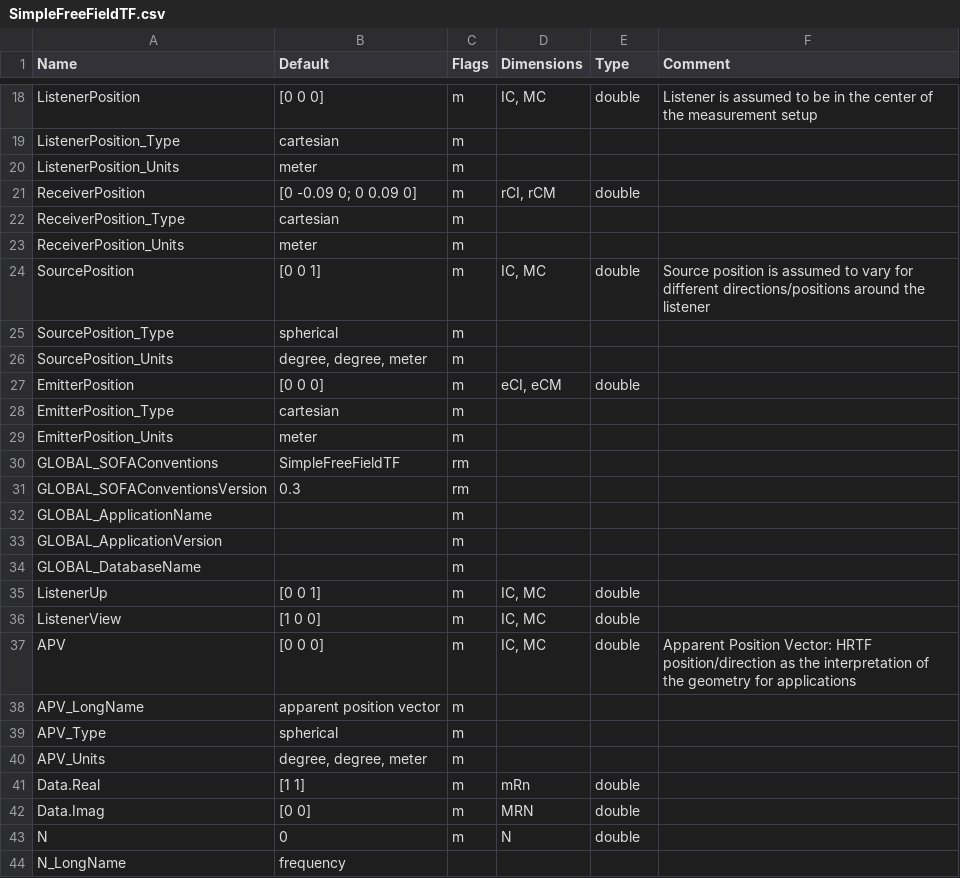
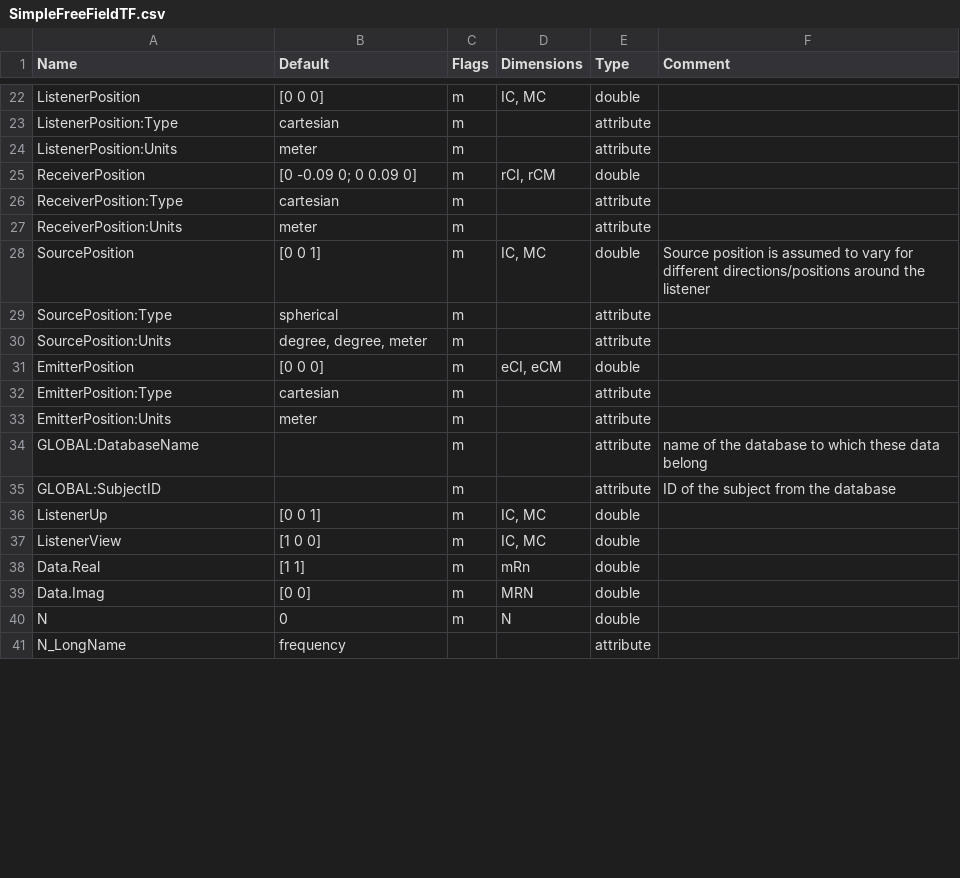
Before and after one commit to sofacoustics/SOFAtoolbox, a CSV file: API_MO/conventions/SimpleFreeFieldTF.csv, drawn as a sheet; only a part is shown, gaps mark what is left out; removed rows and columns are numbered as before the commit, all else as after; the diff covers the shown part only; the diff names each change by its address in the sheet, - before the commit and + after, or states it on an @@ line.

```diff
--- a/API_MO/conventions/SimpleFreeFieldTF.csv
+++ b/API_MO/conventions/SimpleFreeFieldTF.csv
-F22 (Comment): Listener is assumed to be in the center of the measurement setup
+F22 (Comment): (empty)
-A23 (Name): ListenerPosition_Type
+A23 (Name): ListenerPosition:Type
-E23:E24 (Type): (empty)
+E23:E24 (Type): attribute
-A24 (Name): ListenerPosition_Units
+A24 (Name): ListenerPosition:Units
-A26 (Name): ReceiverPosition_Type
+A26 (Name): ReceiverPosition:Type
-E26:E27 (Type): (empty)
+E26:E27 (Type): attribute
-A27 (Name): ReceiverPosition_Units
+A27 (Name): ReceiverPosition:Units
-A29 (Name): SourcePosition_Type
+A29 (Name): SourcePosition:Type
-E29:E30 (Type): (empty)
+E29:E30 (Type): attribute
-A30 (Name): SourcePosition_Units
+A30 (Name): SourcePosition:Units
-A32 (Name): EmitterPosition_Type
+A32 (Name): EmitterPosition:Type
-E32:E33 (Type): (empty)
+E32:E33 (Type): attribute
-A33 (Name): EmitterPosition_Units
+A33 (Name): EmitterPosition:Units
-row 30: GLOBAL_SOFAConventions | SimpleFreeFieldTF | rm
-row 31: GLOBAL_SOFAConventionsVersion | 0.3 | rm
-row 32: GLOBAL_ApplicationName |  | m
-row 33: GLOBAL_ApplicationVersion |  | m
-row 34: GLOBAL_DatabaseName |  | m
+row 34: GLOBAL:DatabaseName |  | m |  | attribute | name of the database to which these data belong
+row 35: GLOBAL:SubjectID |  | m |  | attribute | ID of the subject from the database
-row 37: APV | [0 0 0] | m | IC, MC | double | Apparent Position Vector: HRTF position/direction as the interpretation of the geometry for applications
-row 38: APV_LongName | apparent position vector | m
-row 39: APV_Type | spherical | m
-row 40: APV_Units | degree, degree, meter | m
-E41 (Type): (empty)
+E41 (Type): attribute
```
Also changed, not shown: 13 added rows, 9 removed rows and 15 edited cells elsewhere in this file, API_MO/conventions/GeneralTF.csv, API_MO/conventions/SimpleFreeFieldHRIR.csv, 20 other files.
